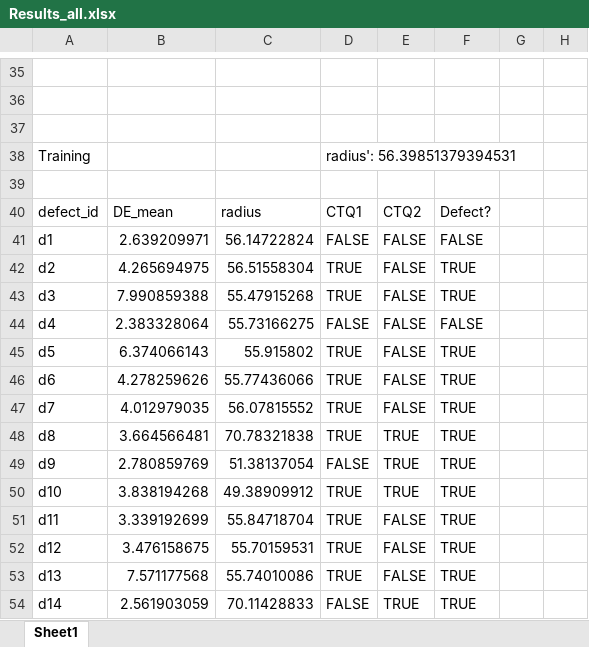
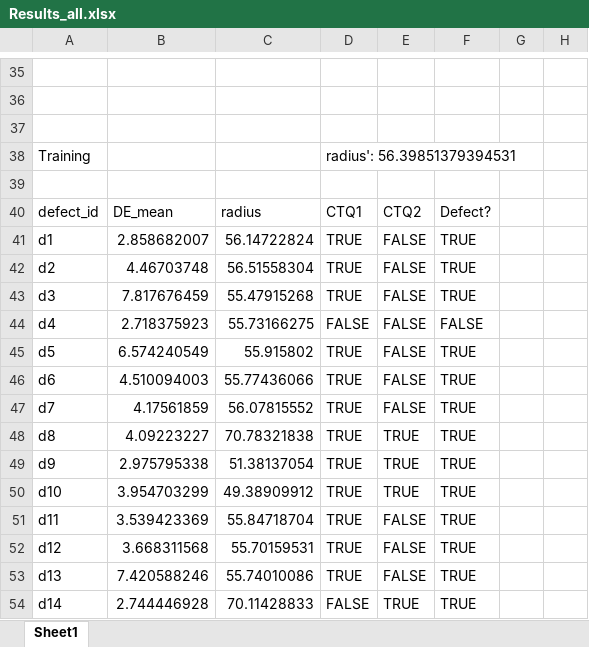
Before and after one commit to PumaresBenaiges/IndustrialProject, an Excel workbook: organised_code/Results_all.xlsx, sheet Sheet1, drawn as a sheet; only a part is shown, gaps mark what is left out; values as stored, in another font and other column widths than the file's, no cell formats; the diff names each change by its address in the sheet, - before the commit and + after, or states it on an @@ line.

```diff
--- a/organised_code/Results_all.xlsx (sheet Sheet1)
+++ b/organised_code/Results_all.xlsx (sheet Sheet1)
-B41: 2.639209971
+B41: 2.858682007
-D41: FALSE
+D41: TRUE
-F41: FALSE
+F41: TRUE
-B42: 4.265694975
+B42: 4.46703748
-B43: 7.990859388
+B43: 7.817676459
-B44: 2.383328064
+B44: 2.718375923
-B45: 6.374066143
+B45: 6.574240549
-B46: 4.278259626
+B46: 4.510094003
-B47: 4.012979035
+B47: 4.17561859
-B48: 3.664566481
+B48: 4.09223227
-B49: 2.780859769
+B49: 2.975795338
-D49: FALSE
+D49: TRUE
-B50: 3.838194268
+B50: 3.954703299
-B51: 3.339192699
+B51: 3.539423369
-B52: 3.476158675
+B52: 3.668311568
-B53: 7.571177568
+B53: 7.420588246
-B54: 2.561903059
+B54: 2.744446928
```
Also changed, not shown: cell formats, 3 other files.
